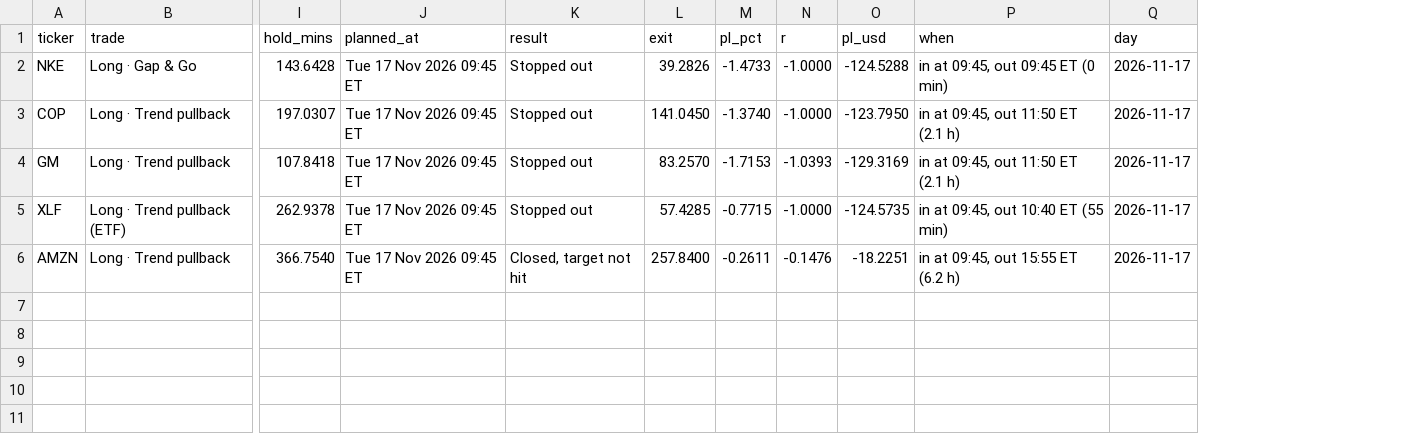
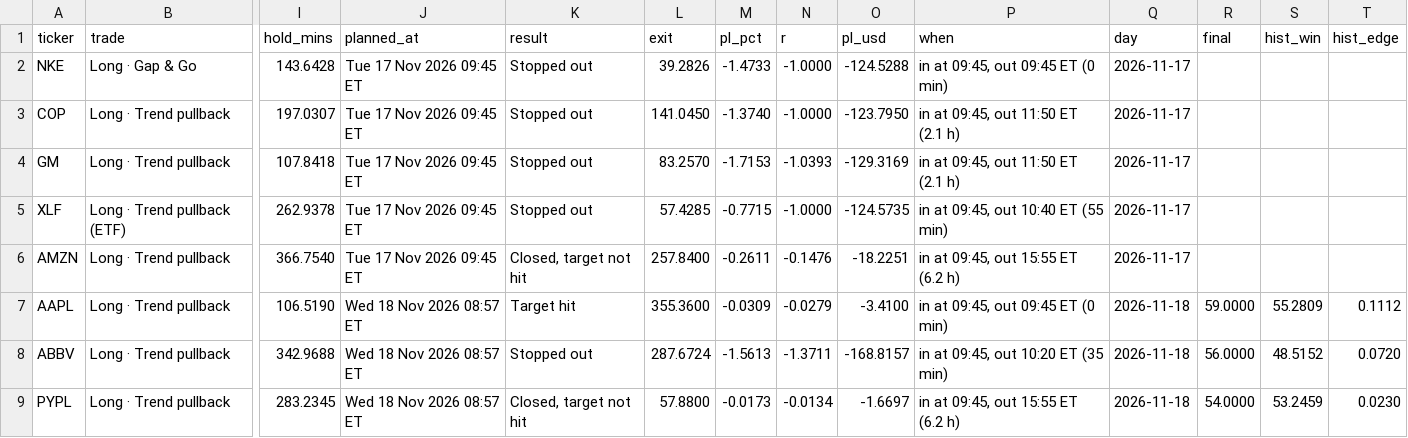
Before and after one commit to izadm1/us-screener, a CSV file: history/results.csv, drawn as a sheet; only a part is shown, gaps mark what is left out; rows hold the shown columns only; the diff names each change by its address in the sheet, - before the commit and + after, or states it on an @@ line.

```diff
--- a/history/results.csv
+++ b/history/results.csv
+column R (final), empty
+column S (hist_win), empty
+column T (hist_edge), empty
+row 7: AAPL | Long · Trend pullback | 106.5190 | Wed 18 Nov 2026 08:57 ET | Target hit | 355.3600 | -0.0309 | -0.0279 | -3.4100 | in at 09:45, out 09:45 ET (0 min) | 2026-11-18 | 59.0000 | 55.2809 | 0.1112
+row 8: ABBV | Long · Trend pullback | 342.9688 | Wed 18 Nov 2026 08:57 ET | Stopped out | 287.6724 | -1.5613 | -1.3711 | -168.8157 | in at 09:45, out 10:20 ET (35 min) | 2026-11-18 | 56.0000 | 48.5152 | 0.0720
+row 9: PYPL | Long · Trend pullback | 283.2345 | Wed 18 Nov 2026 08:57 ET | Closed, target not hit | 57.8800 | -0.0173 | -0.0134 | -1.6697 | in at 09:45, out 15:55 ET (6.2 h) | 2026-11-18 | 54.0000 | 53.2459 | 0.0230
```
Also changed, not shown: 1 other file.
